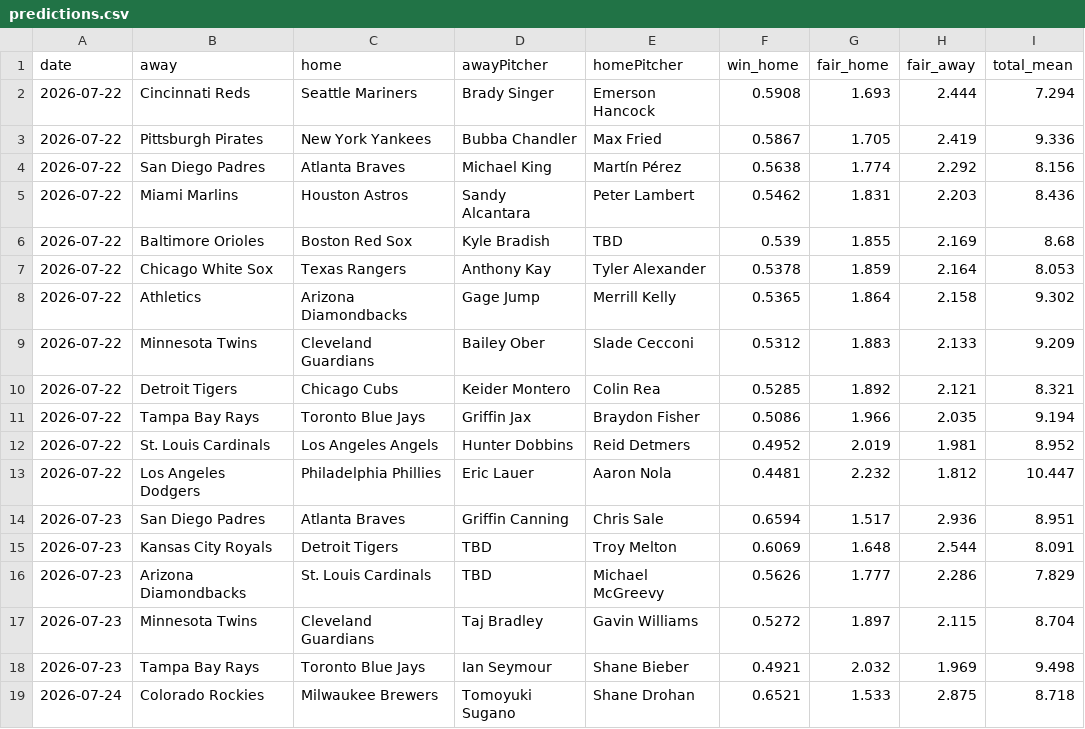
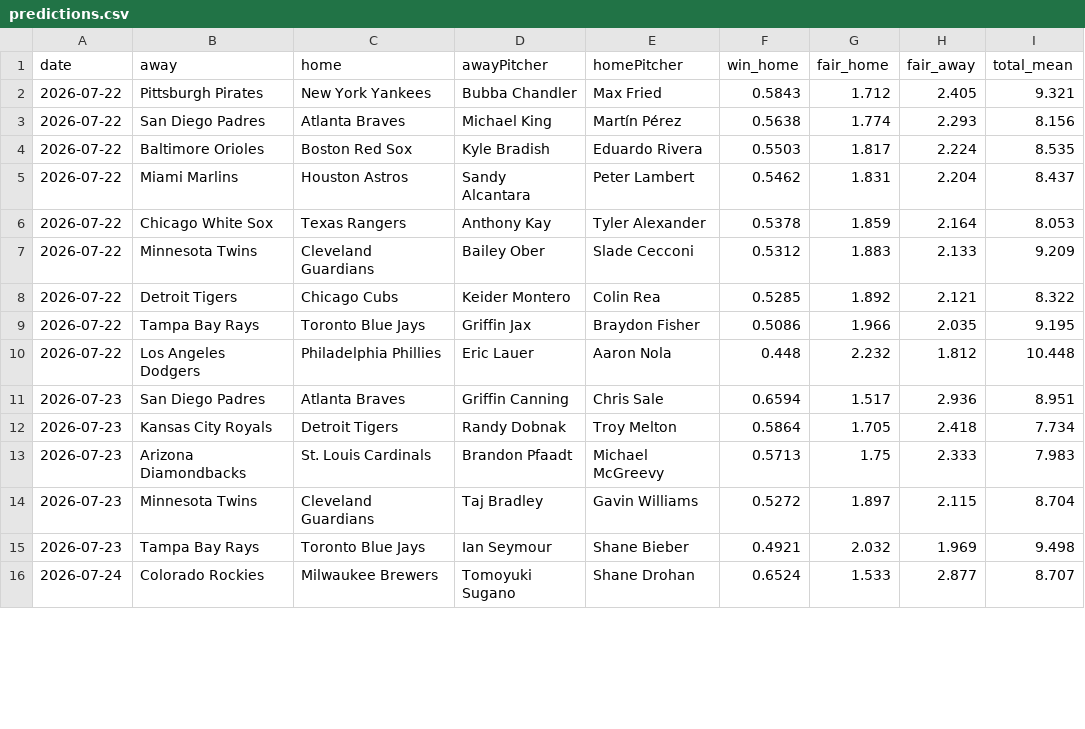
Before and after one commit to DanielTomaro13/MLB-Modelling, a CSV file: reports/predictions.csv, drawn as a sheet; only a part is shown; the diff covers the shown part only.

```diff
--- a/reports/predictions.csv
+++ b/reports/predictions.csv
@@ -1,19 +1,16 @@
 date,away,home,awayPitcher,homePitcher,win_home,fair_home,fair_away,total_mean
-2026-07-22,Cincinnati Reds,Seattle Mariners,Brady Singer,Emerson Hancock,0.5908,1.693,2.444,7.294
-2026-07-22,Pittsburgh Pirates,New York Yankees,Bubba Chandler,Max Fried,0.5867,1.705,2.419,9.336
-2026-07-22,San Diego Padres,Atlanta Braves,Michael King,Martín Pérez,0.5638,1.774,2.292,8.156
-2026-07-22,Miami Marlins,Houston Astros,Sandy Alcantara,Peter Lambert,0.5462,1.831,2.203,8.436
-2026-07-22,Baltimore Orioles,Boston Red Sox,Kyle Bradish,TBD,0.539,1.855,2.169,8.68
+2026-07-22,Pittsburgh Pirates,New York Yankees,Bubba Chandler,Max Fried,0.5843,1.712,2.405,9.321
+2026-07-22,San Diego Padres,Atlanta Braves,Michael King,Martín Pérez,0.5638,1.774,2.293,8.156
+2026-07-22,Baltimore Orioles,Boston Red Sox,Kyle Bradish,Eduardo Rivera,0.5503,1.817,2.224,8.535
+2026-07-22,Miami Marlins,Houston Astros,Sandy Alcantara,Peter Lambert,0.5462,1.831,2.204,8.437
 2026-07-22,Chicago White Sox,Texas Rangers,Anthony Kay,Tyler Alexander,0.5378,1.859,2.164,8.053
-2026-07-22,Athletics,Arizona Diamondbacks,Gage Jump,Merrill Kelly,0.5365,1.864,2.158,9.302
 2026-07-22,Minnesota Twins,Cleveland Guardians,Bailey Ober,Slade Cecconi,0.5312,1.883,2.133,9.209
-2026-07-22,Detroit Tigers,Chicago Cubs,Keider Montero,Colin Rea,0.5285,1.892,2.121,8.321
-2026-07-22,Tampa Bay Rays,Toronto Blue Jays,Griffin Jax,Braydon Fisher,0.5086,1.966,2.035,9.194
-2026-07-22,St. Louis Cardinals,Los Angeles Angels,Hunter Dobbins,Reid Detmers,0.4952,2.019,1.981,8.952
-2026-07-22,Los Angeles Dodgers,Philadelphia Phillies,Eric Lauer,Aaron Nola,0.4481,2.232,1.812,10.447
+2026-07-22,Detroit Tigers,Chicago Cubs,Keider Montero,Colin Rea,0.5285,1.892,2.121,8.322
+2026-07-22,Tampa Bay Rays,Toronto Blue Jays,Griffin Jax,Braydon Fisher,0.5086,1.966,2.035,9.195
+2026-07-22,Los Angeles Dodgers,Philadelphia Phillies,Eric Lauer,Aaron Nola,0.448,2.232,1.812,10.448
 2026-07-23,San Diego Padres,Atlanta Braves,Griffin Canning,Chris Sale,0.6594,1.517,2.936,8.951
-2026-07-23,Kansas City Royals,Detroit Tigers,TBD,Troy Melton,0.6069,1.648,2.544,8.091
-2026-07-23,Arizona Diamondbacks,St. Louis Cardinals,TBD,Michael McGreevy,0.5626,1.777,2.286,7.829
+2026-07-23,Kansas City Royals,Detroit Tigers,Randy Dobnak,Troy Melton,0.5864,1.705,2.418,7.734
+2026-07-23,Arizona Diamondbacks,St. Louis Cardinals,Brandon Pfaadt,Michael McGreevy,0.5713,1.75,2.333,7.983
 2026-07-23,Minnesota Twins,Cleveland Guardians,Taj Bradley,Gavin Williams,0.5272,1.897,2.115,8.704
 2026-07-23,Tampa Bay Rays,Toronto Blue Jays,Ian Seymour,Shane Bieber,0.4921,2.032,1.969,9.498
-2026-07-24,Colorado Rockies,Milwaukee Brewers,Tomoyuki Sugano,Shane Drohan,0.6521,1.533,2.875,8.718
+2026-07-24,Colorado Rockies,Milwaukee Brewers,Tomoyuki Sugano,Shane Drohan,0.6524,1.533,2.877,8.707
```
Also changed, not shown: 4 added rows, 4 removed rows and 26 edited cells elsewhere in this file, data/fixtures.csv, 7 other files.
